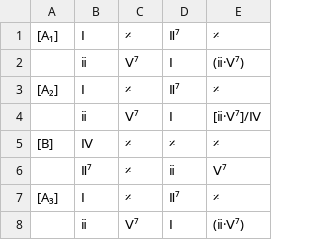
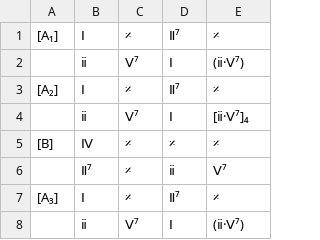
Before and after one commit to ericfont/romanjazz, a TSV file: charts/Take-the-A-Train_𝄆AABA𝄇_Strayhorn_1939_C.tsv, drawn as a sheet.

```diff
--- a/charts/Take-the-A-Train_𝄆AABA𝄇_Strayhorn_1939_C.tsv
+++ b/charts/Take-the-A-Train_𝄆AABA𝄇_Strayhorn_1939_C.tsv
@@ -3,3 +3,3 @@
 [A₂]	Ⅰ	𝄎	Ⅱ⁷	𝄎
-	ⅱ	Ⅴ⁷	Ⅰ	[ⅱ·Ⅴ⁷]/Ⅳ
+	ⅱ	Ⅴ⁷	Ⅰ	[ⅱ·Ⅴ⁷]₄
 [B]	Ⅳ	𝄎	𝄎	𝄎
```
Also changed, not shown: charts/All-of-Me_𝄆ABAC𝄇_Marks_Simons_1931.tsv, charts/All-the-Things-You-Are_Jerome-Kern_1939.tsv, 3 other files.
